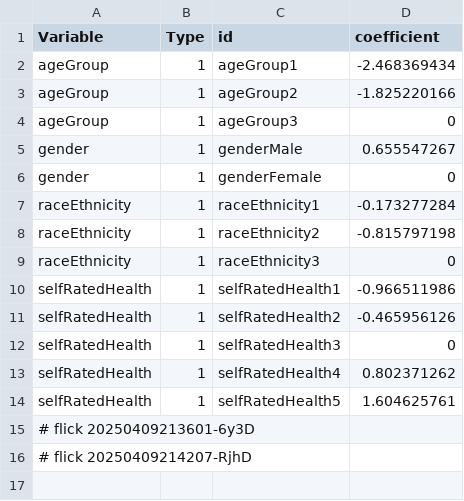
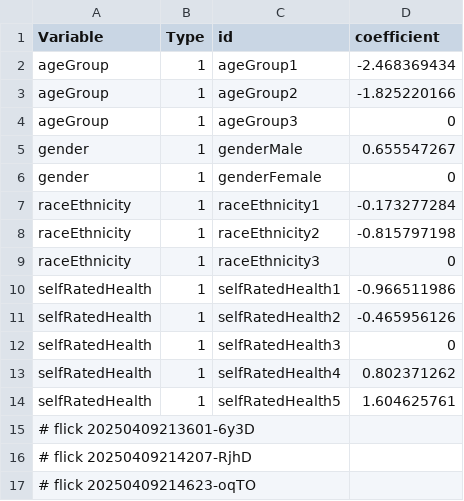
Before and after one commit to abikesa/mole, a CSV file: kitabo/ensi/testbin/test2/assets/csv/model1.csv, drawn as a sheet; the diff names each change by its address in the sheet, - before the commit and + after, or states it on an @@ line.

Commit message:
kitabo/ensi/testbin/test2/assets/csv/model1.csv

```diff
--- a/kitabo/ensi/testbin/test2/assets/csv/model1.csv
+++ b/kitabo/ensi/testbin/test2/assets/csv/model1.csv
+row 17: # flick 20250409214623-oqTO
```
